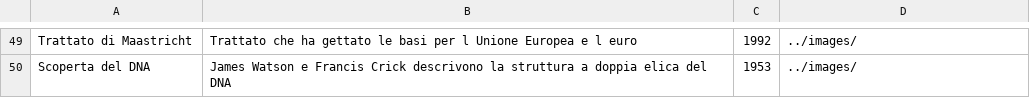
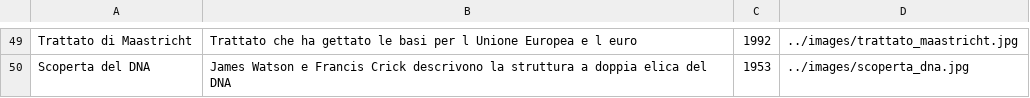
Before and after one commit to NicoloGrisoni/Time-Tinker, a CSV file: files/events.csv, drawn as a sheet; only a part is shown, gaps mark what is left out; the diff covers the shown part only; the diff names each change by its address in the sheet, - before the commit and + after, or states it on an @@ line.

```diff
--- a/files/events.csv
+++ b/files/events.csv
-D49: ../images/
+D49: ../images/trattato_maastricht.jpg
-D50: ../images/
+D50: ../images/scoperta_dna.jpg
```
Also changed, not shown: 29 edited cells elsewhere in this file, 30 other files.
